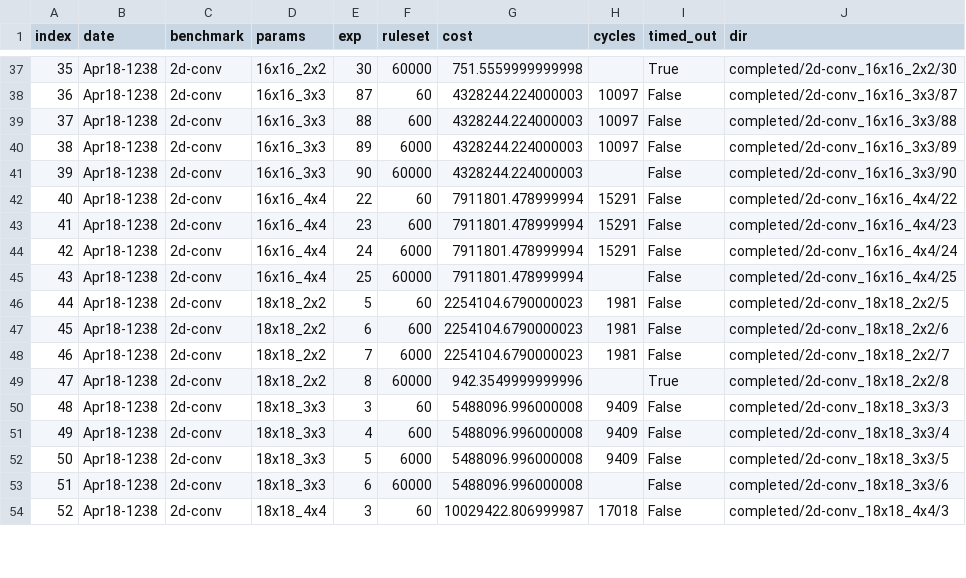
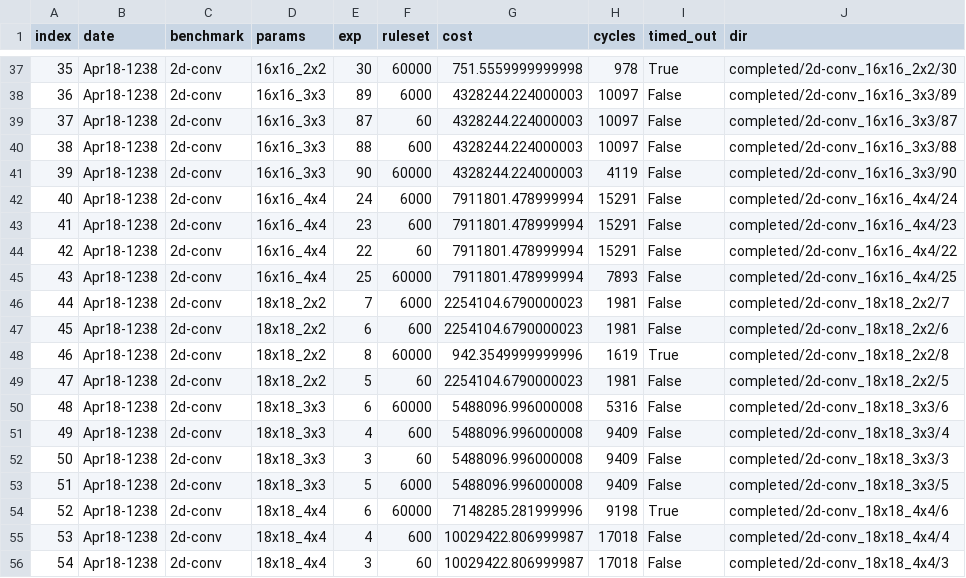
Before and after one commit to sgpthomas/comp-gen, a CSV file: server/figs/data/ruleset_ablation.csv, drawn as a sheet; only a part is shown, gaps mark what is left out; removed rows and columns are numbered as before the commit, all else as after; the diff covers the shown part only; the diff names each change by its address in the sheet, - before the commit and + after, or states it on an @@ line.

```diff
--- a/server/figs/data/ruleset_ablation.csv
+++ b/server/figs/data/ruleset_ablation.csv
@@ column A (index) renumbered between rows 3 and 57 @@
-H37 (cycles): (empty)
+H37 (cycles): 978
@@ row 40 moved to row 38: 36 @@
-H41 (cycles): (empty)
+H41 (cycles): 4119
@@ row 44 moved to row 42: 40 @@
-H45 (cycles): (empty)
+H45 (cycles): 7893
@@ row 48 moved to row 46: 44 @@
+row 47: 45 | Apr18-1238 | 2d-conv | 18x18_2x2 | 6 | 600 | 2254104.6790000023 | 1981 | False | completed/2d-conv_18x18_2x2/6
+row 48: 46 | Apr18-1238 | 2d-conv | 18x18_2x2 | 8 | 60000 | 942.3549999999996 | 1619 | True | completed/2d-conv_18x18_2x2/8
-D50 (params): 18x18_2x2
+D50 (params): 18x18_3x3
-F50 (ruleset): 600
+F50 (ruleset): 60000
-G50 (cost): 2254104.6790000023
+G50 (cost): 5488096.996000008
-H50 (cycles): 1981
+H50 (cycles): 5316
-J50 (dir): completed/2d-conv_18x18_2x2/6
+J50 (dir): completed/2d-conv_18x18_3x3/6
-D51 (params): 18x18_2x2
+D51 (params): 18x18_3x3
-E51 (exp): 8
+E51 (exp): 4
-F51 (ruleset): 60000
+F51 (ruleset): 600
-G51 (cost): 942.3549999999996
+G51 (cost): 5488096.996000008
-H51 (cycles): (empty)
+H51 (cycles): 9409
-I51 (timed_out): True
+I51 (timed_out): False
-J51 (dir): completed/2d-conv_18x18_2x2/8
+J51 (dir): completed/2d-conv_18x18_3x3/4
-row 51: 49 | Apr18-1238 | 2d-conv | 18x18_3x3 | 4 | 600 | 5488096.996000008 | 9409 | False | completed/2d-conv_18x18_3x3/4
-D54 (params): 18x18_3x3
+D54 (params): 18x18_4x4
-G54 (cost): 5488096.996000008
+G54 (cost): 7148285.281999996
-H54 (cycles): (empty)
+H54 (cycles): 9198
-I54 (timed_out): False
+I54 (timed_out): True
-J54 (dir): completed/2d-conv_18x18_3x3/6
+J54 (dir): completed/2d-conv_18x18_4x4/6
```
Also changed, not shown: 1 removed row and 16 moved rows elsewhere in this file, server/figs/data/pruning.csv, 10 other files.
